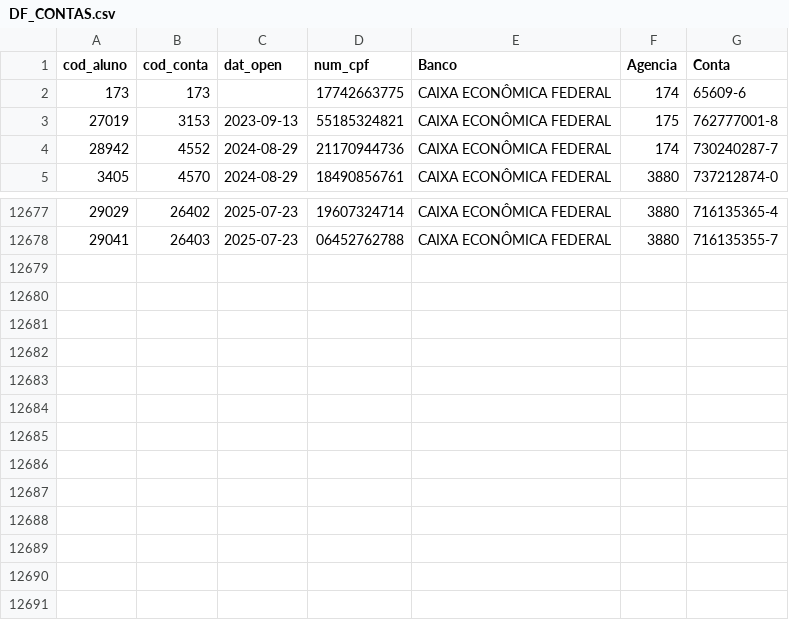
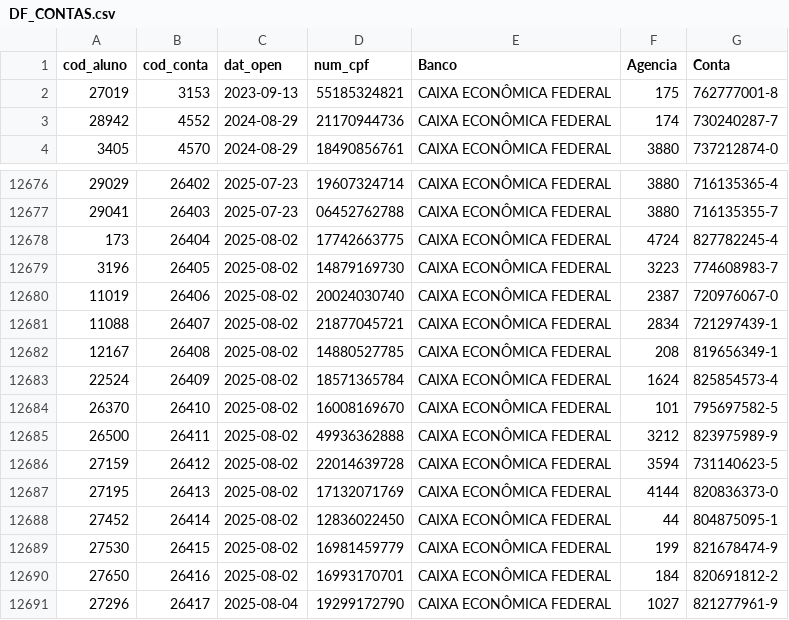
Before and after one commit to DesenvCaeta/DesenvCaeta, a CSV file: DF_CONTAS.csv, drawn as a sheet; only a part is shown, gaps mark what is left out.

```diff
--- a/DF_CONTAS.csv
+++ b/DF_CONTAS.csv
@@ -1,3 +1,2 @@
 cod_aluno,cod_conta,dat_open,num_cpf,Banco,Agencia,Conta
-173,173,,17742663775,CAIXA ECONÔMICA FEDERAL,174,65609-6
 27019,3153,2023-09-13,55185324821,CAIXA ECONÔMICA FEDERAL,175,762777001-8
@@ -12678 +12677,15 @@ cod_aluno,cod_conta,dat_open,num_cpf,Banco,Agencia,Conta
 29041,26403,2025-07-23,06452762788,CAIXA ECONÔMICA FEDERAL,3880,716135355-7
+173,26404,2025-08-02,17742663775,CAIXA ECONÔMICA FEDERAL,4724,827782245-4
+3196,26405,2025-08-02,14879169730,CAIXA ECONÔMICA FEDERAL,3223,774608983-7
+11019,26406,2025-08-02,20024030740,CAIXA ECONÔMICA FEDERAL,2387,720976067-0
+11088,26407,2025-08-02,21877045721,CAIXA ECONÔMICA FEDERAL,2834,721297439-1
+12167,26408,2025-08-02,14880527785,CAIXA ECONÔMICA FEDERAL,208,819656349-1
+22524,26409,2025-08-02,18571365784,CAIXA ECONÔMICA FEDERAL,1624,825854573-4
+26370,26410,2025-08-02,16008169670,CAIXA ECONÔMICA FEDERAL,101,795697582-5
+26500,26411,2025-08-02,49936362888,CAIXA ECONÔMICA FEDERAL,3212,823975989-9
+27159,26412,2025-08-02,22014639728,CAIXA ECONÔMICA FEDERAL,3594,731140623-5
+27195,26413,2025-08-02,17132071769,CAIXA ECONÔMICA FEDERAL,4144,820836373-0
+27452,26414,2025-08-02,12836022450,CAIXA ECONÔMICA FEDERAL,44,804875095-1
+27530,26415,2025-08-02,16981459779,CAIXA ECONÔMICA FEDERAL,199,821678474-9
+27650,26416,2025-08-02,16993170701,CAIXA ECONÔMICA FEDERAL,184,820691812-2
+27296,26417,2025-08-04,19299172790,CAIXA ECONÔMICA FEDERAL,1027,821277961-9
```
Also changed, not shown: DF_DADOSBASICOSI.csv, DF_RESULTADOSI.csv, 7 other files.
